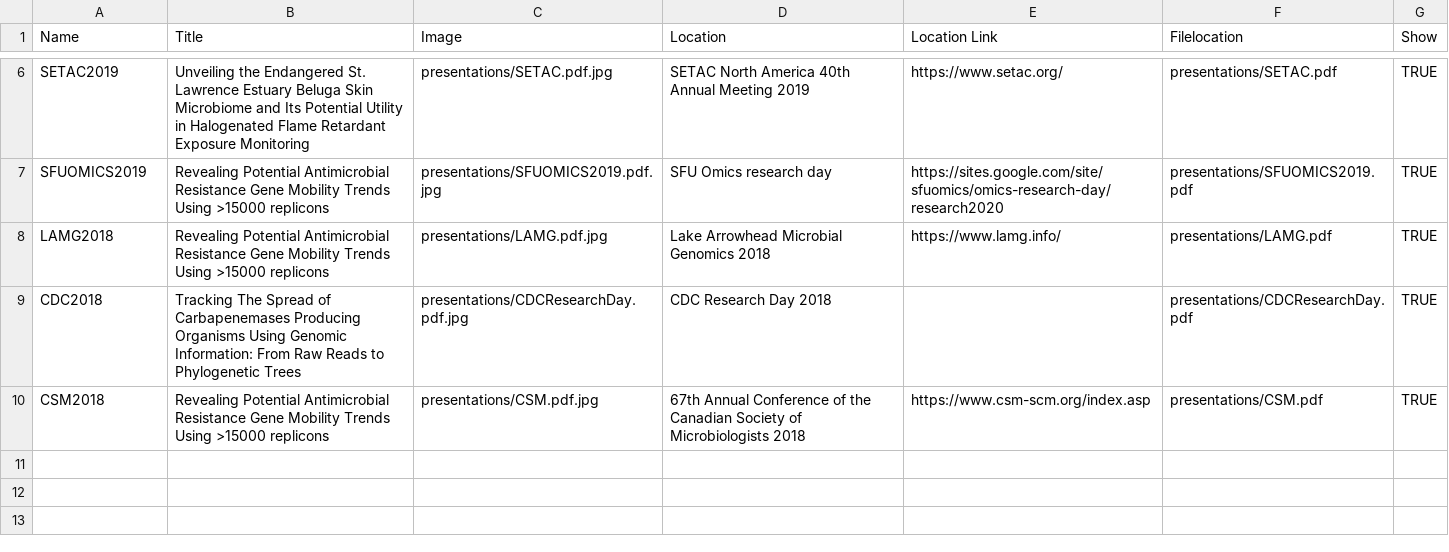
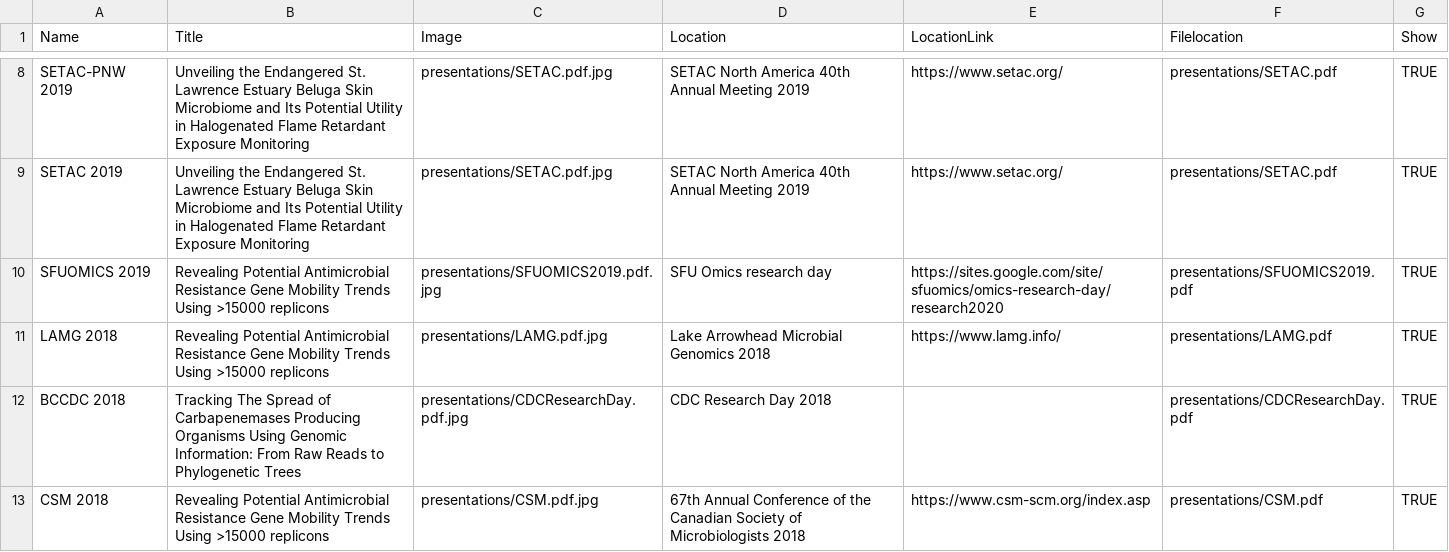
Before and after one commit to bfjia/ProjectGeniusNXT, a TSV file: files/presentation.tsv, drawn as a sheet; only a part is shown, gaps mark what is left out; addresses are those after the commit; the diff covers the shown part only; the diff names each change by its address in the sheet, - before the commit and + after, or states it on an @@ line.

Commit message:
add presentation section

```diff
--- a/files/presentation.tsv
+++ b/files/presentation.tsv
-E1: Location Link
+E1: LocationLink
+row 8: SETAC-PNW 2019 | Unveiling the Endangered St. Lawrence Estuary Beluga Skin Microbiome and Its Potential Utility in Halogenated Flame Retardant Exposure Monitoring | presentations/SETAC.pdf.jpg | SETAC North America 40th Annual Meeting 2019 | https://www.setac.org/ | presentations/SETAC.pdf | TRUE
-A9 (Name): SETAC2019
+A9 (Name): SETAC 2019
-A10 (Name): SFUOMICS2019
+A10 (Name): SFUOMICS 2019
-A11 (Name): LAMG2018
+A11 (Name): LAMG 2018
-A12 (Name): CDC2018
+A12 (Name): BCCDC 2018
-A13 (Name): CSM2018
+A13 (Name): CSM 2018
```
Also changed, not shown: 2 added rows and 4 edited cells elsewhere in this file, 9 other files.
